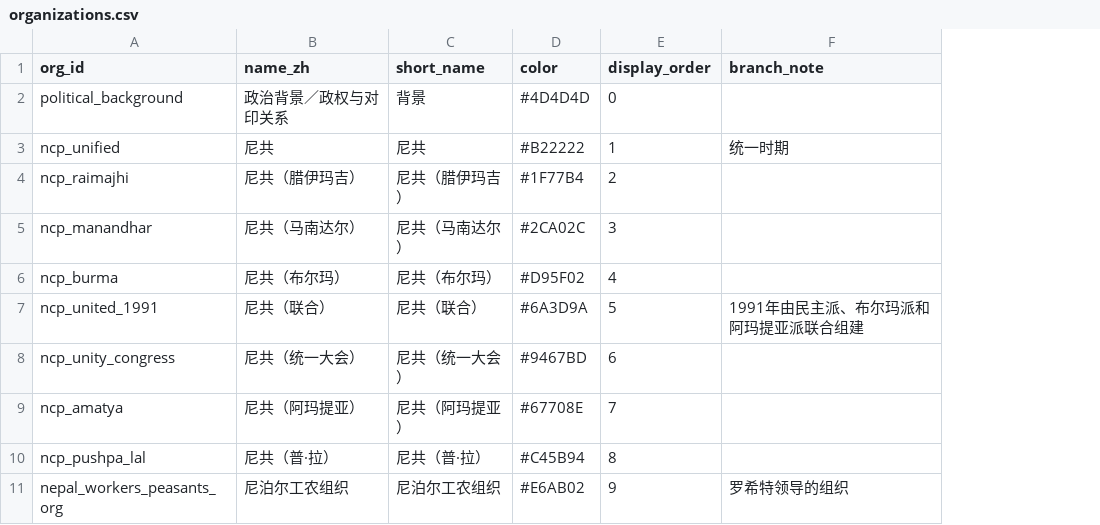
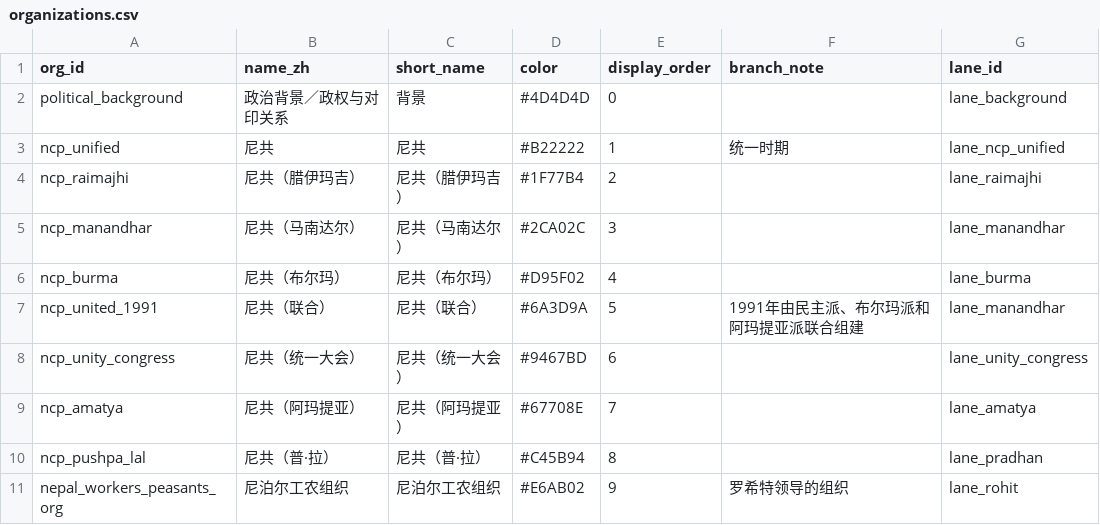
Before and after one commit to hyhml/Nepal-History-Network, a CSV file: examples/raimajhi-life/organizations.csv, drawn as a sheet; only a part is shown; the diff names each change by its address in the sheet, - before the commit and + after, or states it on an @@ line.

```diff
--- a/examples/raimajhi-life/organizations.csv
+++ b/examples/raimajhi-life/organizations.csv
+column G (lane_id), rows 2-11: lane_background | lane_ncp_unified | lane_raimajhi | lane_manandhar | lane_burma | lane_manandhar | lane_unity_congress | lane_amatya | lane_pradhan | lane_rohit
```
Also changed, not shown: examples/raimajhi-life/organization_stages.csv, 11 other files.
